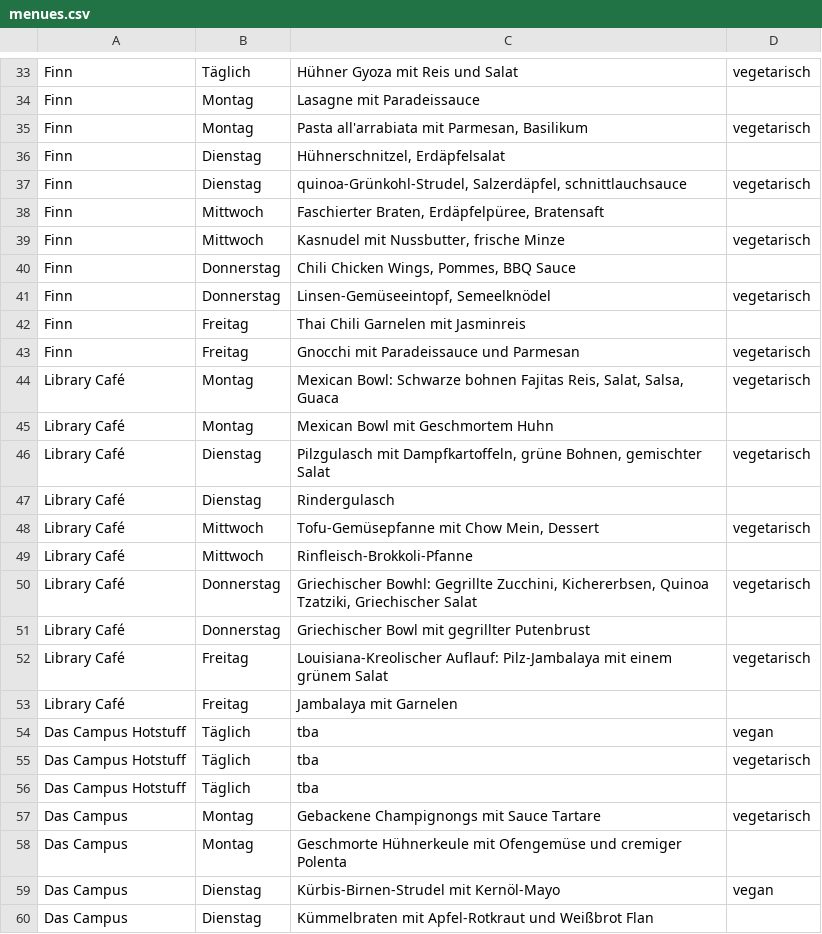
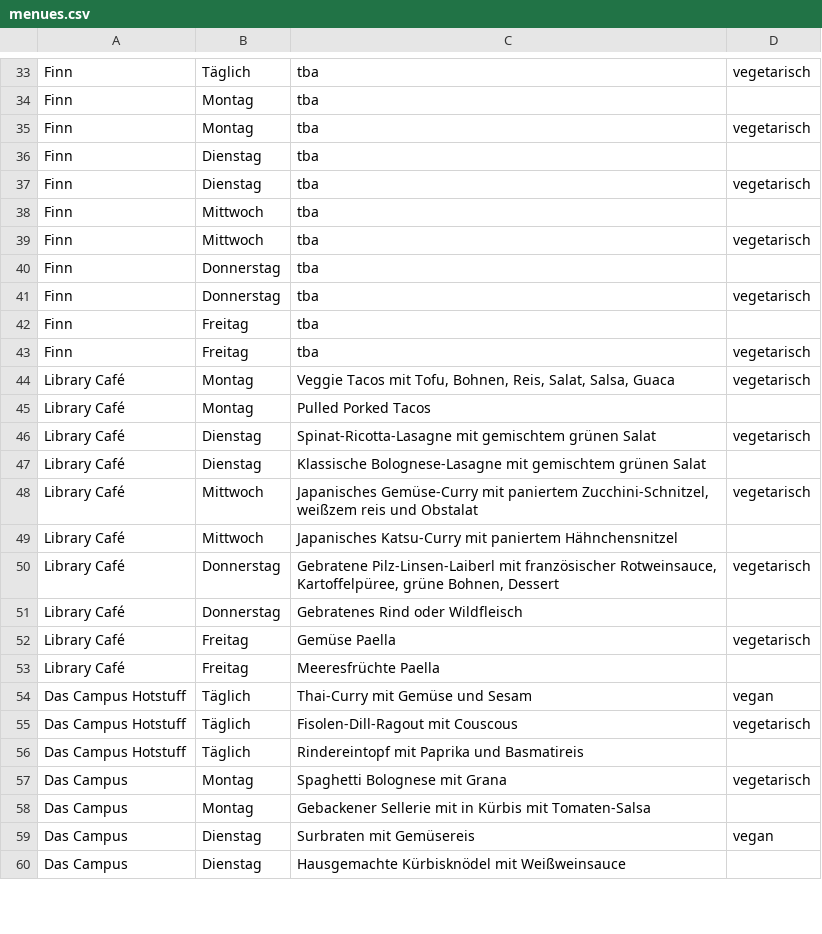
Before and after one commit to ClaraHimmelbauer/mittagsmenue_wu, a CSV file: data/menues.csv, drawn as a sheet; only a part is shown, gaps mark what is left out; the diff covers the shown part only; the diff names each change by its address in the sheet, - before the commit and + after, or states it on an @@ line.

```diff
--- a/data/menues.csv
+++ b/data/menues.csv
-C33: Hühner Gyoza mit Reis und Salat
+C33: tba
-C34: Lasagne mit Paradeissauce
+C34: tba
-C35: Pasta all'arrabiata mit Parmesan, Basilikum
+C35: tba
-C36: Hühnerschnitzel, Erdäpfelsalat
+C36: tba
-C37: quinoa-Grünkohl-Strudel, Salzerdäpfel, schnittlauchsauce
+C37: tba
-C38: Faschierter Braten, Erdäpfelpüree, Bratensaft
+C38: tba
-C39: Kasnudel mit Nussbutter, frische Minze
+C39: tba
-C40: Chili Chicken Wings, Pommes, BBQ Sauce
+C40: tba
-C41: Linsen-Gemüseeintopf, Semeelknödel
+C41: tba
-C42: Thai Chili Garnelen mit Jasminreis
+C42: tba
-C43: Gnocchi mit Paradeissauce und Parmesan
+C43: tba
-C44: Mexican Bowl: Schwarze bohnen Fajitas Reis, Salat,…
+C44: Veggie Tacos mit Tofu, Bohnen, Reis, Salat,…
-C45: Mexican Bowl mit Geschmortem Huhn
+C45: Pulled Porked Tacos
-C46: Pilzgulasch mit Dampfkartoffeln, grüne Bohnen, gemischter Salat
+C46: Spinat-Ricotta-Lasagne mit gemischtem grünen Salat
-C47: Rindergulasch
+C47: Klassische Bolognese-Lasagne mit gemischtem grünen Salat
-C48: Tofu-Gemüsepfanne mit Chow Mein, Dessert
+C48: Japanisches Gemüse-Curry mit paniertem Zucchini-Schnitzel, weißzem reis und Obstalat
-C49: Rinfleisch-Brokkoli-Pfanne
+C49: Japanisches Katsu-Curry mit paniertem Hähnchensnitzel
-C50: Griechischer Bowhl: Gegrillte Zucchini, Kichererbsen, Quinoa Tzatziki, Griechischer Salat
+C50: Gebratene Pilz-Linsen-Laiberl mit französischer Rotweinsauce, Kartoffelpüree, grüne Bohnen, Dessert
-C51: Griechischer Bowl mit gegrillter Putenbrust
+C51: Gebratenes Rind oder Wildfleisch
-C52: Louisiana-Kreolischer Auflauf: Pilz-Jambalaya mit einem grünem Salat
+C52: Gemüse Paella
-C53: Jambalaya mit Garnelen
+C53: Meeresfrüchte Paella
-C54: tba
+C54: Thai-Curry mit Gemüse und Sesam
-C55: tba
+C55: Fisolen-Dill-Ragout mit Couscous
-C56: tba
+C56: Rindereintopf mit Paprika und Basmatireis
-C57: Gebackene Champignongs mit Sauce Tartare
+C57: Spaghetti Bolognese mit Grana
-C58: Geschmorte Hühnerkeule mit Ofengemüse und cremiger Polenta
+C58: Gebackener Sellerie mit in Kürbis mit Tomaten-Salsa
-C59: Kürbis-Birnen-Strudel mit Kernöl-Mayo
+C59: Surbraten mit Gemüsereis
-C60: Kümmelbraten mit Apfel-Rotkraut und Weißbrot Flan
+C60: Hausgemachte Kürbisknödel mit Weißweinsauce
```
Also changed, not shown: 60 edited cells elsewhere in this file.
